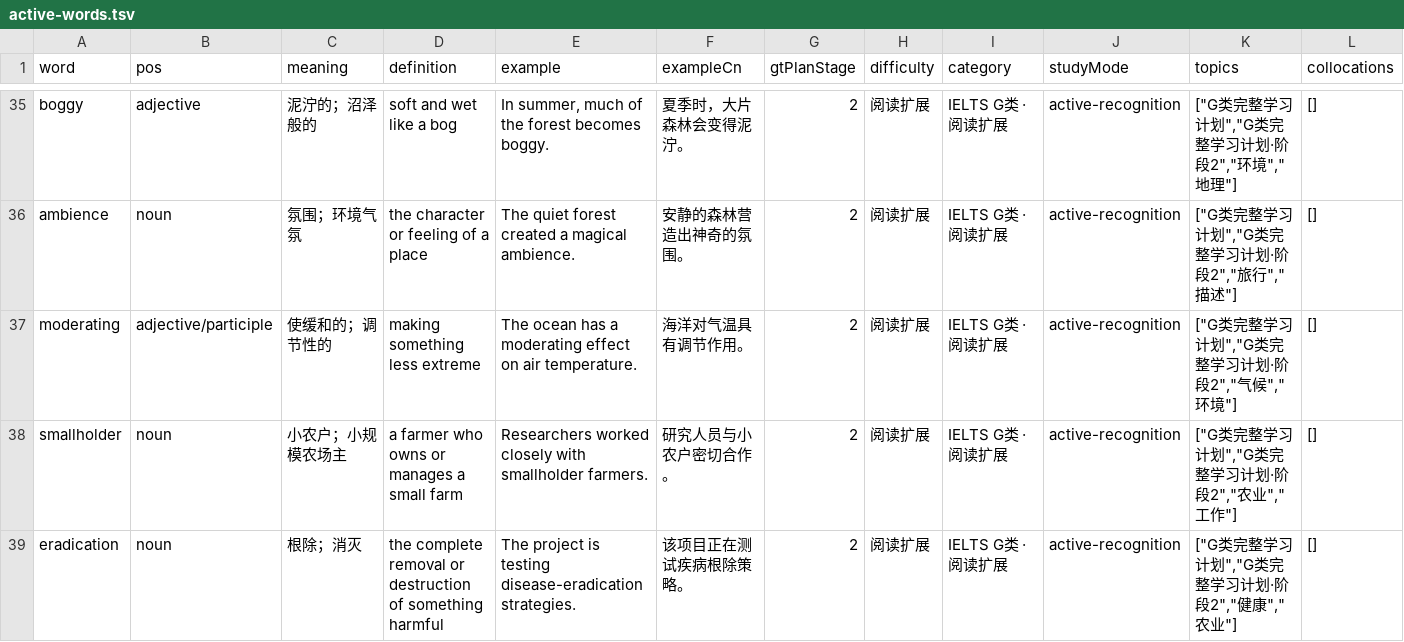
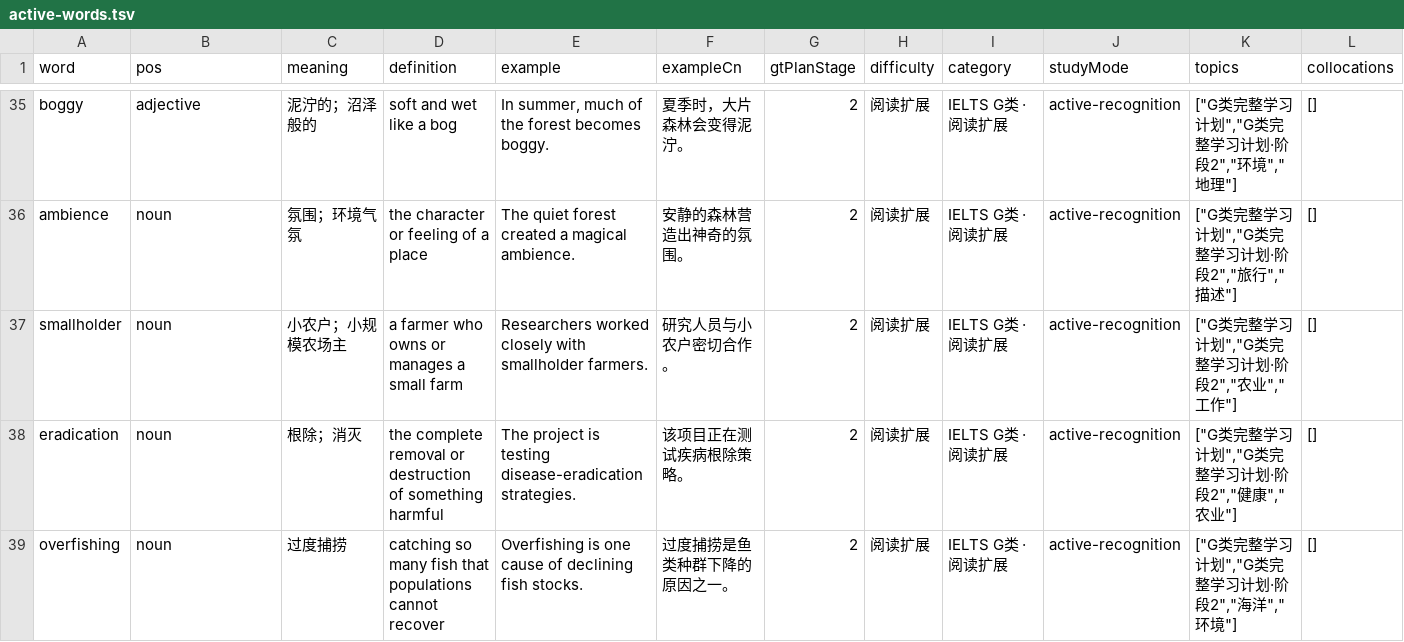
Before and after one commit to 790423127-cloud/ielts-vocab-static, a TSV file: data/gt-complete/active-words.tsv, drawn as a sheet; only a part is shown, gaps mark what is left out; the shorter side is filled out with more unchanged rows; the diff names each change by its address in the sheet, - before the commit and + after, or states it on an @@ line.

Commit message:
fix: remove inflected moderating headword candidate

```diff
--- a/data/gt-complete/active-words.tsv
+++ b/data/gt-complete/active-words.tsv
-row 37: moderating | adjective/participle | 使缓和的；调节性的 | making something less extreme | The ocean has a moderating effect on air temperature. | 海洋对气温具有调节作用。 | 2 | 阅读扩展 | IELTS G类 · 阅读扩展 | active-recognition | ["G类完整学习计划","G类完整学习计划·阶段2","气候","环境"] | []
```
